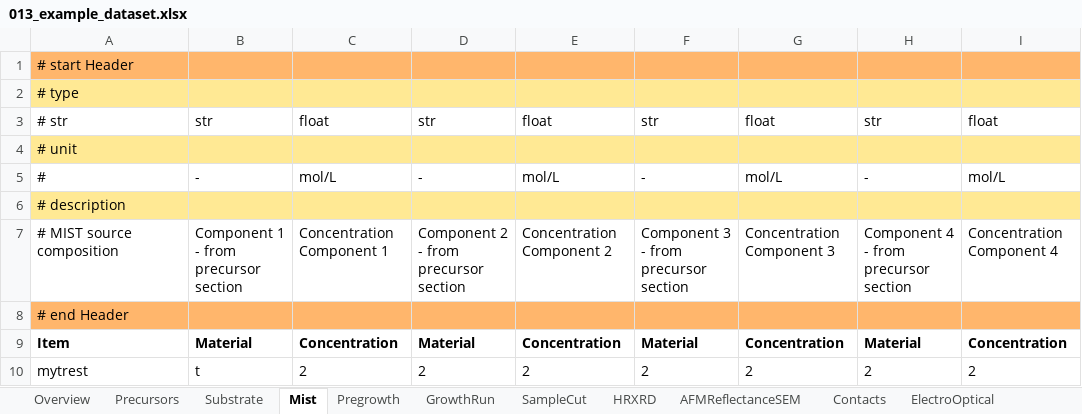
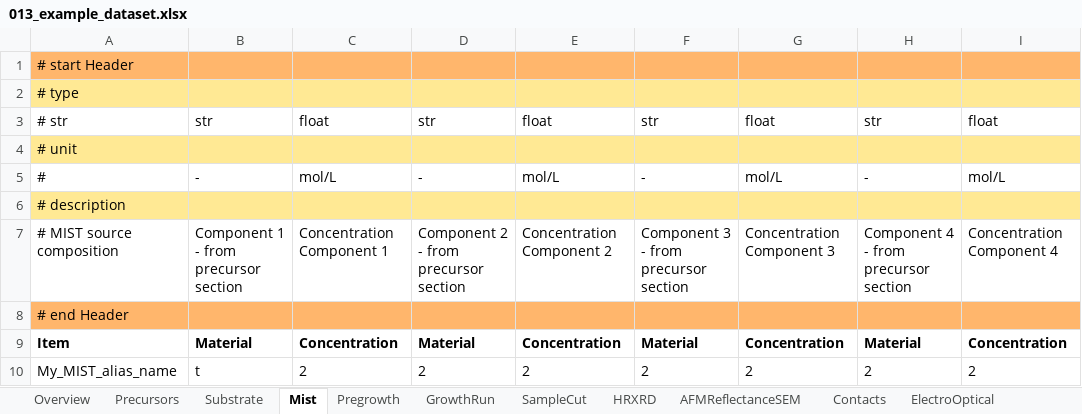
Before and after one commit to FAIRmat-NFDI/AreaA-data_modeling_and_schemas, an Excel workbook: movpe_CNR/013_example_dataset.xlsx, sheet Mist, drawn as a sheet; only a part is shown; values as stored, in another font and other column widths than the file's, no borders; the diff names each change by its address in the sheet, - before the commit and + after, or states it on an @@ line.

```diff
--- a/movpe_CNR/013_example_dataset.xlsx (sheet Mist)
+++ b/movpe_CNR/013_example_dataset.xlsx (sheet Mist)
-A10: mytrest
+A10: My_MIST_alias_name
```
Also changed, not shown: sheet Precursors, sheet GrowthRun, sheet Overview, 2 other files.
